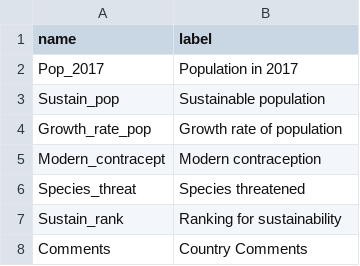
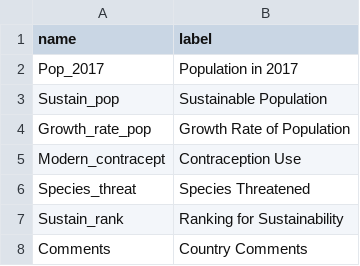
Before and after one commit to jpmckeown/eo_html, a CSV file: data/indicators.csv, drawn as a sheet.

```diff
--- a/data/indicators.csv
+++ b/data/indicators.csv
@@ -2,7 +2,7 @@ name, label
 Pop_2017, Population in 2017
-Sustain_pop, Sustainable population
-Growth_rate_pop, Growth rate of population
-Modern_contracept, Modern contraception
-Species_threat, Species threatened
-Sustain_rank, Ranking for sustainability
+Sustain_pop, Sustainable Population
+Growth_rate_pop, Growth Rate of Population
+Modern_contracept, Contraception Use
+Species_threat, Species Threatened
+Sustain_rank, Ranking for Sustainability
 Comments, Country Comments
```
Also changed, not shown: 2 other files.
